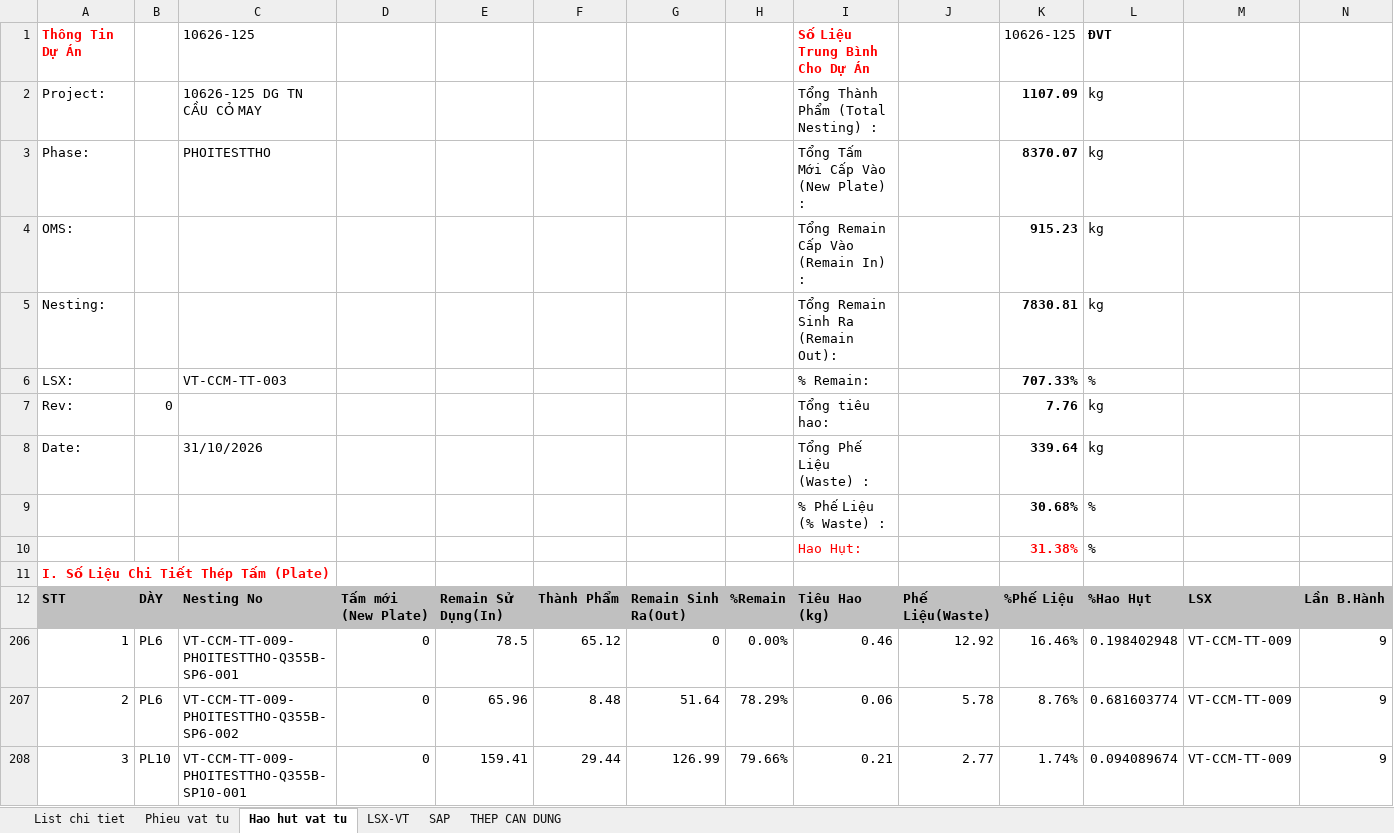
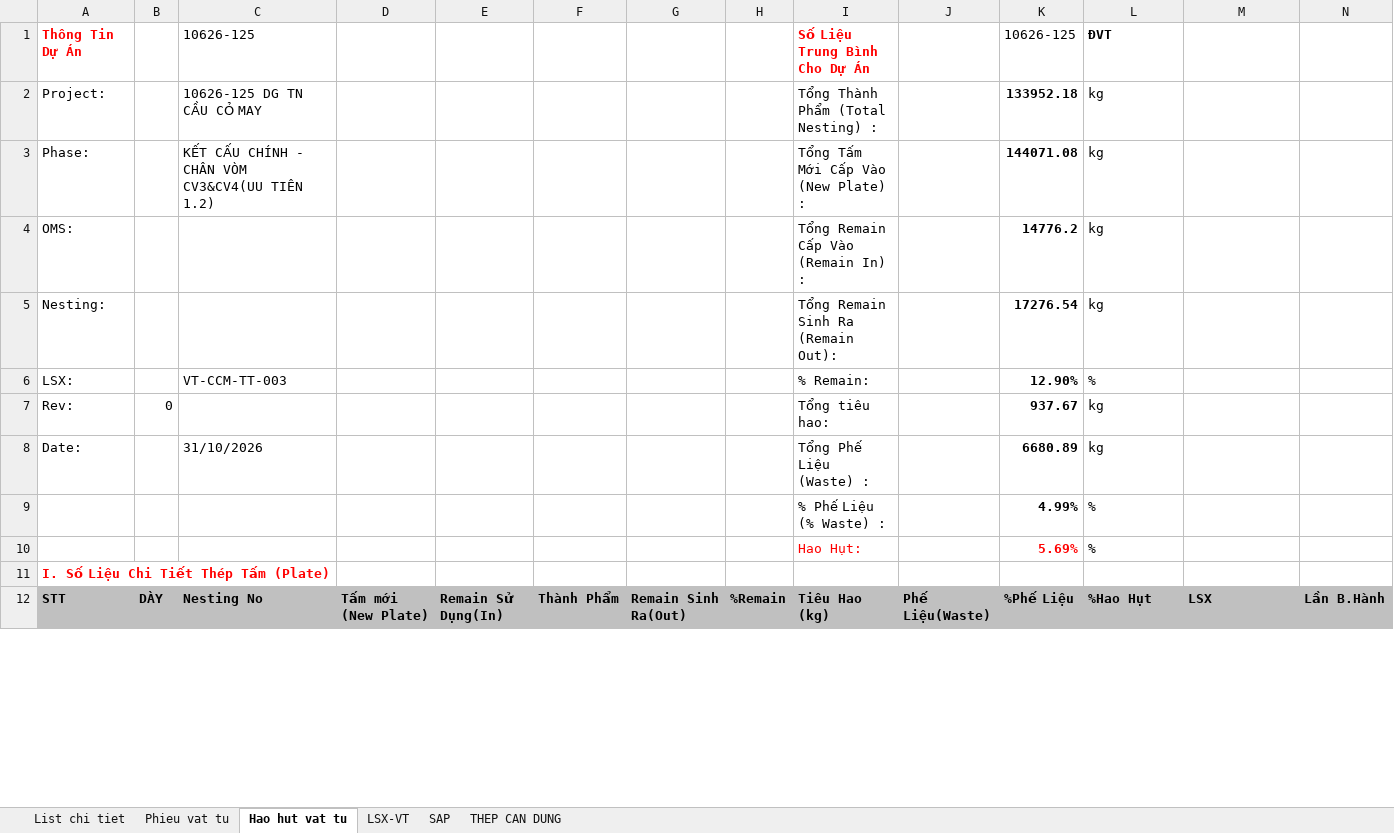
Before and after one commit to phucpt-hub/DDC-Shipyard, an Excel workbook: du_lieu/3_NESTING/VT-CCM-TT-009.xlsx, sheet Hao hut vat tu, drawn as a sheet; only a part is shown; values as stored, in another font and other column widths than the file's, no borders; removed rows and columns are numbered as before the commit, all else as after; rows hold the shown columns only; the diff covers the shown part only; the diff names each change by its address in the sheet, - before the commit and + after, or states it on an @@ line.

```diff
--- a/du_lieu/3_NESTING/VT-CCM-TT-009.xlsx (sheet Hao hut vat tu)
+++ b/du_lieu/3_NESTING/VT-CCM-TT-009.xlsx (sheet Hao hut vat tu)
-K2: 1107.09
+K2: 133952.18
-C3: PHOITESTTHO
+C3: KẾT CẤU CHÍNH - CHÂN VÒM CV3&CV4(UU TIÊN 1.2)
-K3: 8370.07
+K3: 144071.08
-K4: 915.23
+K4: 14776.2
-K5: 7830.81
+K5: 17276.54
-K6: 707.33%
+K6: 12.90%
-K7: 7.76
+K7: 937.67
-K8: 339.64
+K8: 6680.89
-K9: 30.68%
+K9: 4.99%
-K10: 31.38%
+K10: 5.69%
@@ row 206 hidden: 1 | PL6 | VT-CCM-TT-009-PHOITESTTHO-Q355B-SP6-001 | 0 | 78.5 | 65.12 | 0 | 0.00% | 0.46 | 12.92 | 16.46% | 0.198402948 | VT-CCM-TT-009 | 9 @@
@@ row 207 hidden: 2 | PL6 | VT-CCM-TT-009-PHOITESTTHO-Q355B-SP6-002 | 0 | 65.96 | 8.48 | 51.64 | 78.29% | 0.06 | 5.78 | 8.76% | 0.681603774 | VT-CCM-TT-009 | 9 @@
@@ row 208 hidden: 3 | PL10 | VT-CCM-TT-009-PHOITESTTHO-Q355B-SP10-001 | 0 | 159.41 | 29.44 | 126.99 | 79.66% | 0.21 | 2.77 | 1.74% | 0.094089674 | VT-CCM-TT-009 | 9 @@
```
Also changed, not shown: 26 added rows and 6 hidden or unhidden rows elsewhere in this sheet, sheet LSX-VT, sheet List chi tiet, sheet Phieu vat tu, sheet SAP, sheet THEP CAN DUNG, hidden cells, 3 other files.
